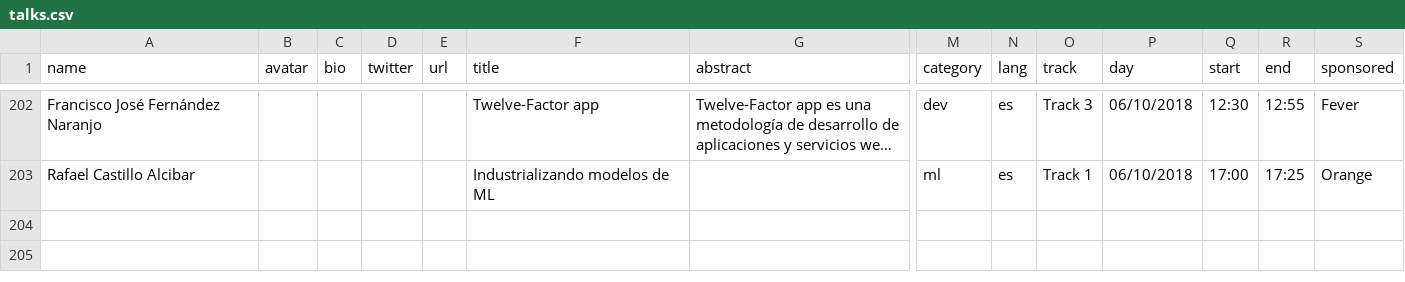
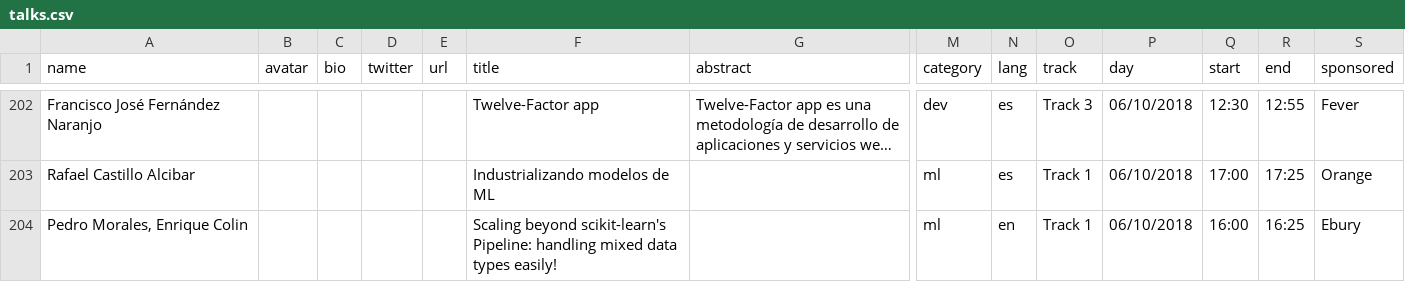
Before and after one commit to python-spain/PyConES-2018, a CSV file: talks.csv, drawn as a sheet; only a part is shown, gaps mark what is left out; long unchanged cells end in …; rows hold the shown columns only; the diff names each change by its address in the sheet, - before the commit and + after, or states it on an @@ line.

```diff
--- a/talks.csv
+++ b/talks.csv
+row 204: Pedro Morales, Enrique Colin |  |  |  |  | Scaling beyond scikit-learn's Pipeline: handling mixed data types easily! |  | ml | en | Track 1 | 06/10/2018 | 16:00 | 16:25 | Ebury
```
Also changed, not shown: 1 other file.
